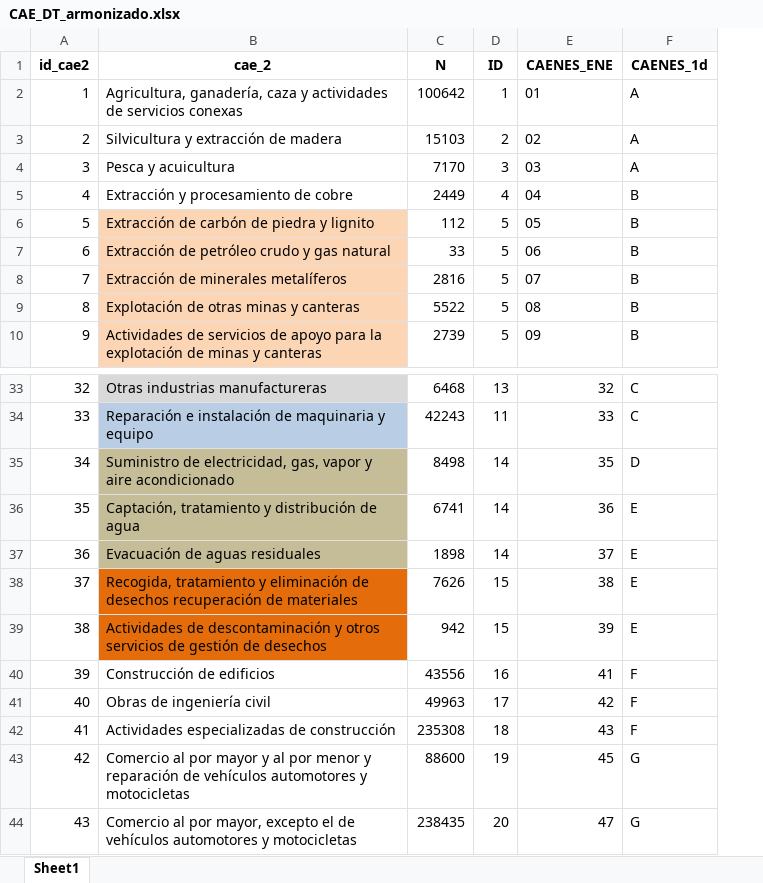
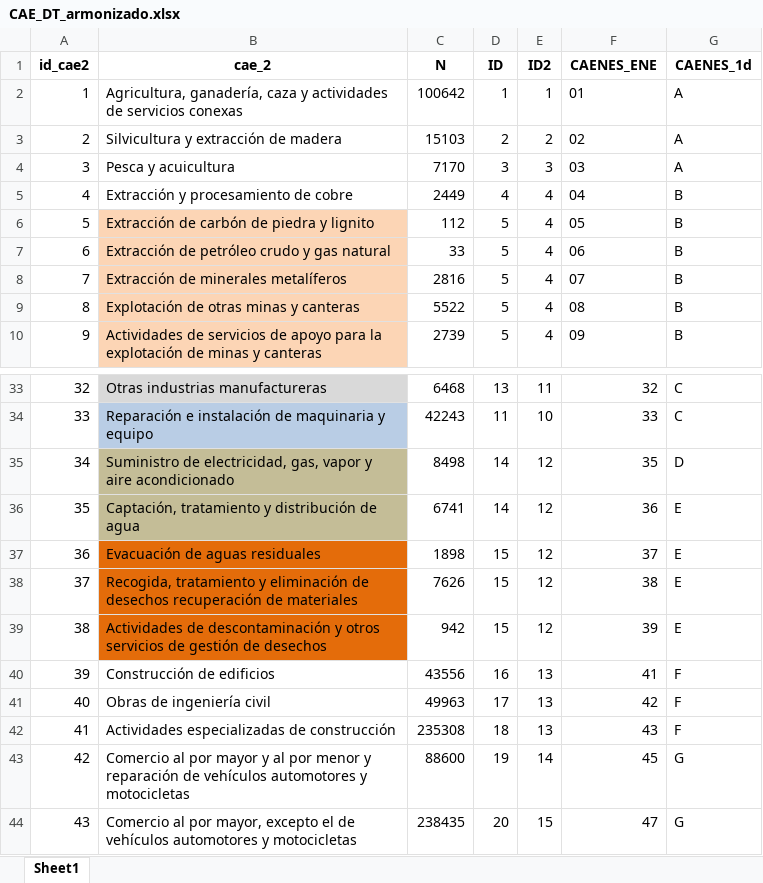
Before and after one commit to nicolasggodoym/proyecto_sindicalizacion, an Excel workbook: input/data/dt/CAE_DT_armonizado.xlsx, sheet Sheet1, drawn as a sheet; only a part is shown, gaps mark what is left out; values as stored, in another font and other column widths than the file's, no borders; the diff names each change by its address in the sheet, - before the commit and + after, or states it on an @@ line.

```diff
--- a/input/data/dt/CAE_DT_armonizado.xlsx (sheet Sheet1)
+++ b/input/data/dt/CAE_DT_armonizado.xlsx (sheet Sheet1)
+column E (ID2), rows 2-10: 1 | 2 | 3 | 4 | 4 | 4 | 4 | 4 | 4; rows 33-44: 11 | 10 | 12 | 12 | 12 | 12 | 12 | 13 | 13 | 13 | 14 | 15
-B37 fill: #C4BD97
+B37 fill: #E46C0A
-D37 (ID): 14
+D37 (ID): 15
```
Also changed, not shown: output/data/ene_final_ID.xlsx, output/data/female_ene_99-19.xlsx, 10 other files.
